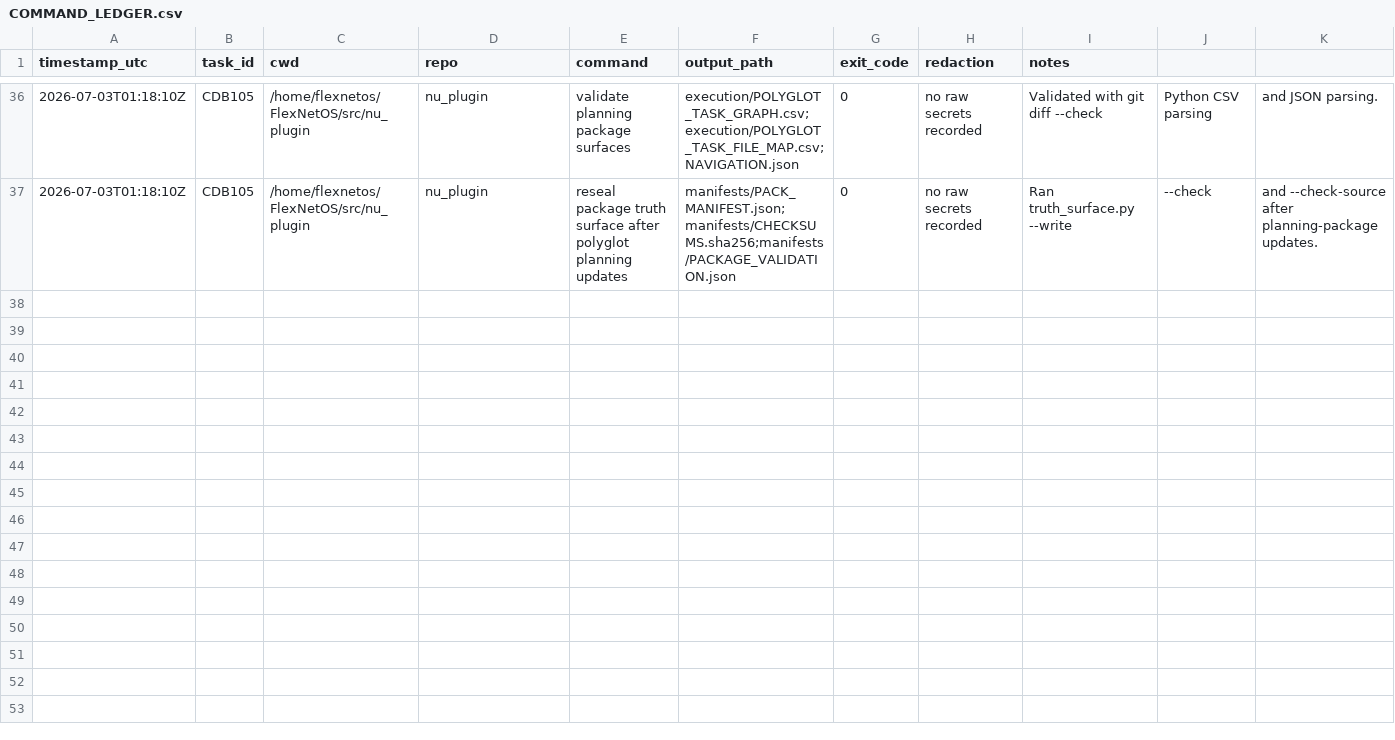
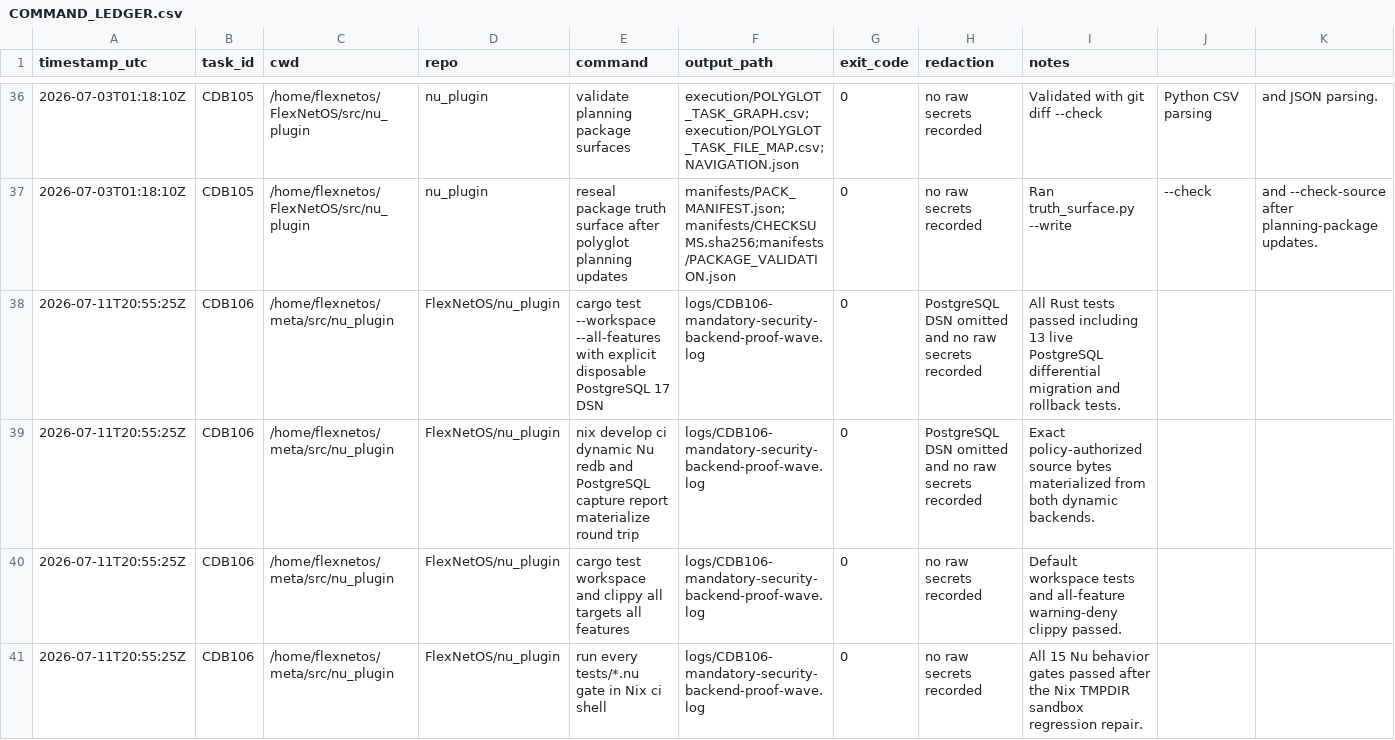
Before and after one commit to FlexNetOS/nu_plugin, a CSV file: execution/COMMAND_LEDGER.csv, drawn as a sheet; only a part is shown, gaps mark what is left out; the diff covers the shown part only.

Commit message:
feat(codedb): complete mandatory backend proof wave

```diff
--- a/execution/COMMAND_LEDGER.csv
+++ b/execution/COMMAND_LEDGER.csv
@@ -37 +37,5 @@ timestamp_utc,task_id,cwd,repo,command,output_path,exit_code,redaction,notes
 2026-07-03T01:18:10Z,CDB105,/home/flexnetos/FlexNetOS/src/nu_plugin,nu_plugin,reseal package truth surface after polyglot planning updates,manifests/PACK_MANIFEST.json;manifests/CHECKSUMS.sha256;manifests/PACKAGE_VALIDATION.json,0,no raw secrets recorded,Ran truth_surface.py --write, --check, and --check-source after planning-package updates.
+2026-07-11T20:55:25Z,CDB106,/home/flexnetos/meta/src/nu_plugin,FlexNetOS/nu_plugin,cargo test --workspace --all-features with explicit disposable PostgreSQL 17 DSN,logs/CDB106-mandatory-security-backend-proof-wave.log,0,PostgreSQL DSN omitted and no raw secrets recorded,All Rust tests passed including 13 live PostgreSQL differential migration and rollback tests.
+2026-07-11T20:55:25Z,CDB106,/home/flexnetos/meta/src/nu_plugin,FlexNetOS/nu_plugin,nix develop ci dynamic Nu redb and PostgreSQL capture report materialize round trip,logs/CDB106-mandatory-security-backend-proof-wave.log,0,PostgreSQL DSN omitted and no raw secrets recorded,Exact policy-authorized source bytes materialized from both dynamic backends.
+2026-07-11T20:55:25Z,CDB106,/home/flexnetos/meta/src/nu_plugin,FlexNetOS/nu_plugin,cargo test workspace and clippy all targets all features,logs/CDB106-mandatory-security-backend-proof-wave.log,0,no raw secrets recorded,Default workspace tests and all-feature warning-deny clippy passed.
+2026-07-11T20:55:25Z,CDB106,/home/flexnetos/meta/src/nu_plugin,FlexNetOS/nu_plugin,run every tests/*.nu gate in Nix ci shell,logs/CDB106-mandatory-security-backend-proof-wave.log,0,no raw secrets recorded,All 15 Nu behavior gates passed after the Nix TMPDIR sandbox regression repair.
```
Also changed, not shown: 3 added rows elsewhere in this file, execution/REQUIREMENT_PROOF_LEDGER.csv, 47 other files.
